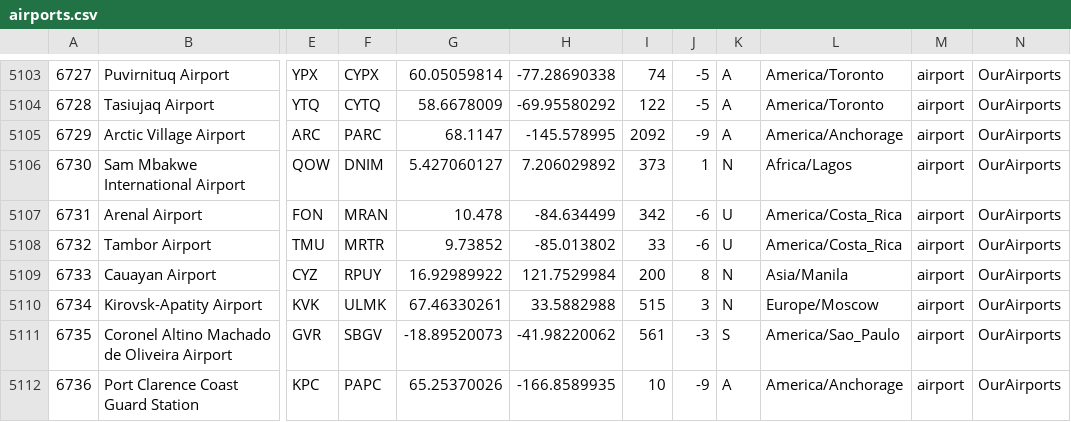
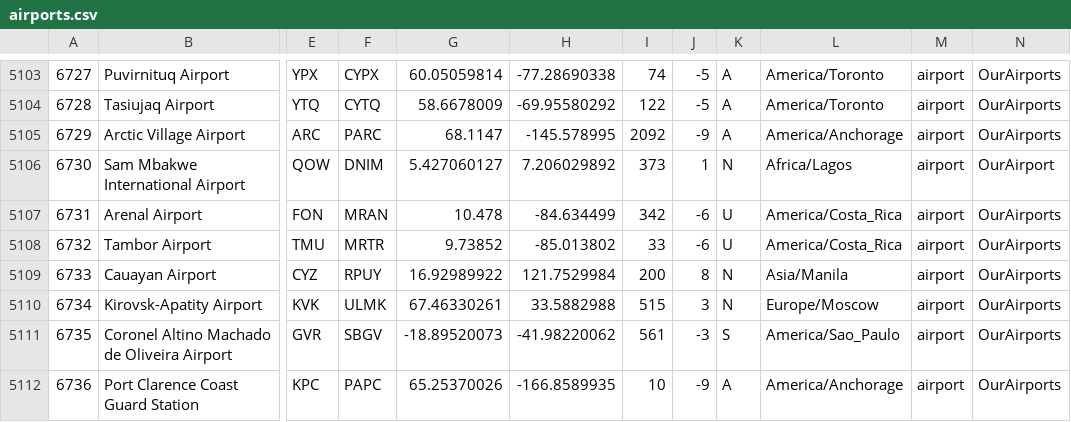
Before and after one commit to Simon-157/ICP-CPP-GROUP-PROJECT, a CSV file: utils/airports.csv, drawn as a sheet; only a part is shown, gaps mark what is left out; the diff names each change by its address in the sheet, - before the commit and + after, or states it on an @@ line.

```diff
--- a/utils/airports.csv
+++ b/utils/airports.csv
-N5106: OurAirports
+N5106: OurAirport
```
Also changed, not shown: 12 other files.
